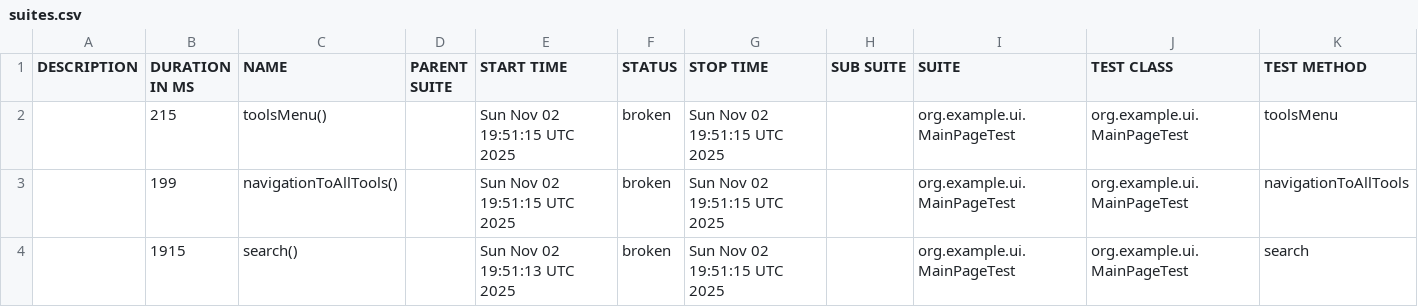
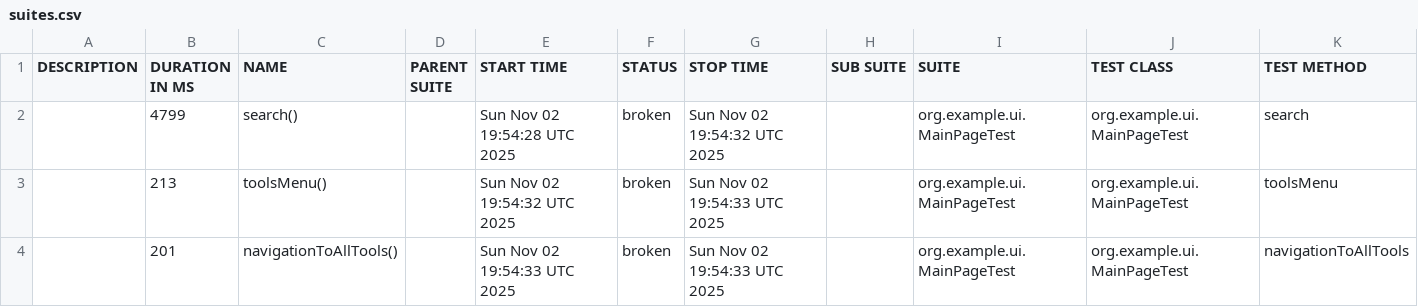
Before and after one commit to RodionYeremeiev/demo_taf_ui_api, a CSV file: ui-tests/data/suites.csv, drawn as a sheet.

```diff
--- a/ui-tests/data/suites.csv
+++ b/ui-tests/data/suites.csv
@@ -1,4 +1,4 @@
 "DESCRIPTION","DURATION IN MS","NAME","PARENT SUITE","START TIME","STATUS","STOP TIME","SUB SUITE","SUITE","TEST CLASS","TEST METHOD"
-"","215","toolsMenu()","","Sun Nov 02 19:51:15 UTC 2025","broken","Sun Nov 02 19:51:15 UTC 2025","","org.example.ui.MainPageTest","org.example.ui.MainPageTest","toolsMenu"
-"","199","navigationToAllTools()","","Sun Nov 02 19:51:15 UTC 2025","broken","Sun Nov 02 19:51:15 UTC 2025","","org.example.ui.MainPageTest","org.example.ui.MainPageTest","navigationToAllTools"
-"","1915","search()","","Sun Nov 02 19:51:13 UTC 2025","broken","Sun Nov 02 19:51:15 UTC 2025","","org.example.ui.MainPageTest","org.example.ui.MainPageTest","search"
+"","4799","search()","","Sun Nov 02 19:54:28 UTC 2025","broken","Sun Nov 02 19:54:32 UTC 2025","","org.example.ui.MainPageTest","org.example.ui.MainPageTest","search"
+"","213","toolsMenu()","","Sun Nov 02 19:54:32 UTC 2025","broken","Sun Nov 02 19:54:33 UTC 2025","","org.example.ui.MainPageTest","org.example.ui.MainPageTest","toolsMenu"
+"","201","navigationToAllTools()","","Sun Nov 02 19:54:33 UTC 2025","broken","Sun Nov 02 19:54:33 UTC 2025","","org.example.ui.MainPageTest","org.example.ui.MainPageTest","navigationToAllTools"
```
Also changed, not shown: 21 other files.
